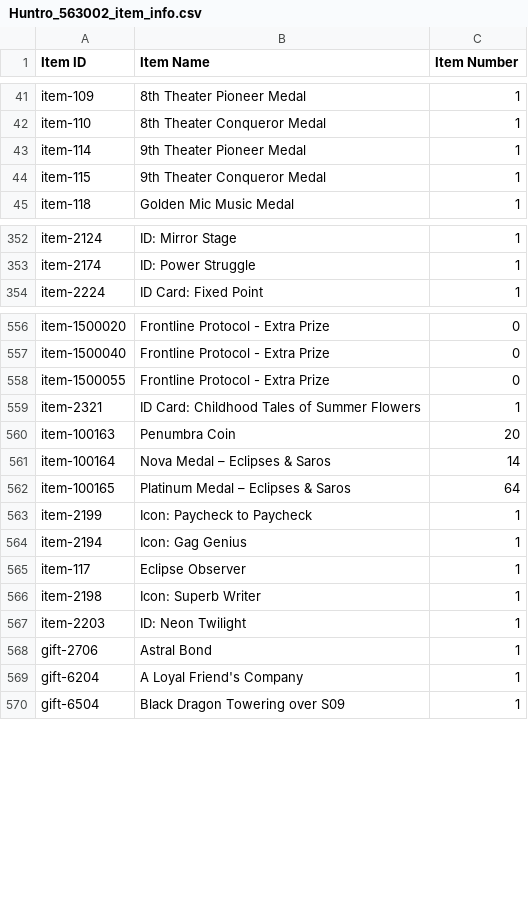
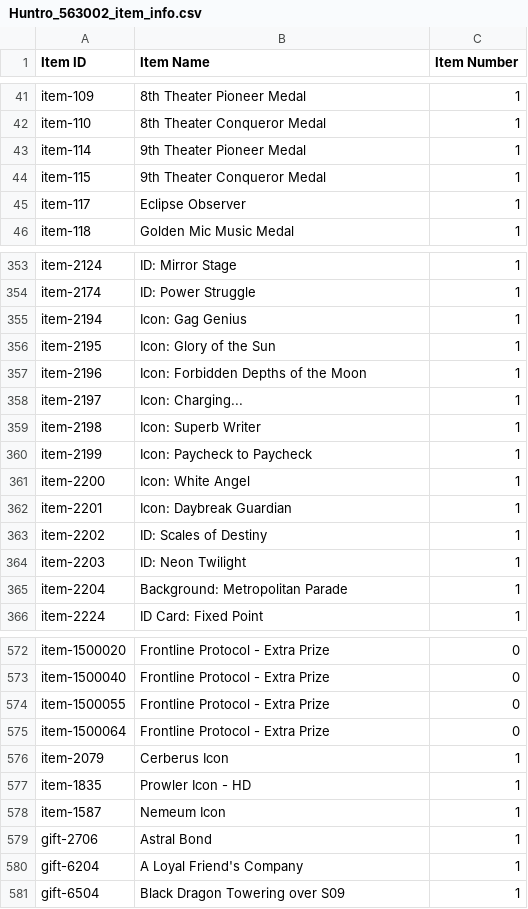
Before and after one commit to randomqwerty/randomqwerty_gfl, a CSV file: Huntro_563002_item_info.csv, drawn as a sheet; only a part is shown, gaps mark what is left out; the diff covers the shown part only.

```diff
--- a/Huntro_563002_item_info.csv
+++ b/Huntro_563002_item_info.csv
@@ -44,2 +44,3 @@ item-114,9th Theater Pioneer Medal,1
 item-115,9th Theater Conqueror Medal,1
+item-117,Eclipse Observer,1
 item-118,Golden Mic Music Medal,1
@@ -353,2 +354,13 @@ item-2124,ID: Mirror Stage,1
 item-2174,ID: Power Struggle,1
+item-2194,Icon: Gag Genius,1
+item-2195,Icon: Glory of the Sun,1
+item-2196,Icon: Forbidden Depths of the Moon,1
+item-2197,Icon: Charging...,1
+item-2198,Icon: Superb Writer,1
+item-2199,Icon: Paycheck to Paycheck,1
+item-2200,Icon: White Angel,1
+item-2201,Icon: Daybreak Guardian,1
+item-2202,ID: Scales of Destiny,1
+item-2203,ID: Neon Twilight,1
+item-2204,Background: Metropolitan Parade,1
 item-2224,ID Card: Fixed Point,1
@@ -558,11 +574,6 @@ item-1500040,Frontline Protocol - Extra Prize,0
 item-1500055,Frontline Protocol - Extra Prize,0
-item-2321,ID Card: Childhood Tales of Summer Flowers,1
-item-100163,Penumbra Coin,20
-item-100164,Nova Medal – Eclipses & Saros,14
-item-100165,Platinum Medal – Eclipses & Saros,64
-item-2199,Icon: Paycheck to Paycheck,1
-item-2194,Icon: Gag Genius,1
-item-117,Eclipse Observer,1
-item-2198,Icon: Superb Writer,1
-item-2203,ID: Neon Twilight,1
+item-1500064,Frontline Protocol - Extra Prize,0
+item-2079,Cerberus Icon,1
+item-1835,Prowler Icon - HD,1
+item-1587,Nemeum Icon,1
 gift-2706,Astral Bond,1
```
Also changed, not shown: 2 added rows and 53 edited cells elsewhere in this file, Huntro_563002__theater_optimize_team.csv, Huntro_563002_coalition_info.csv, 12 other files.
